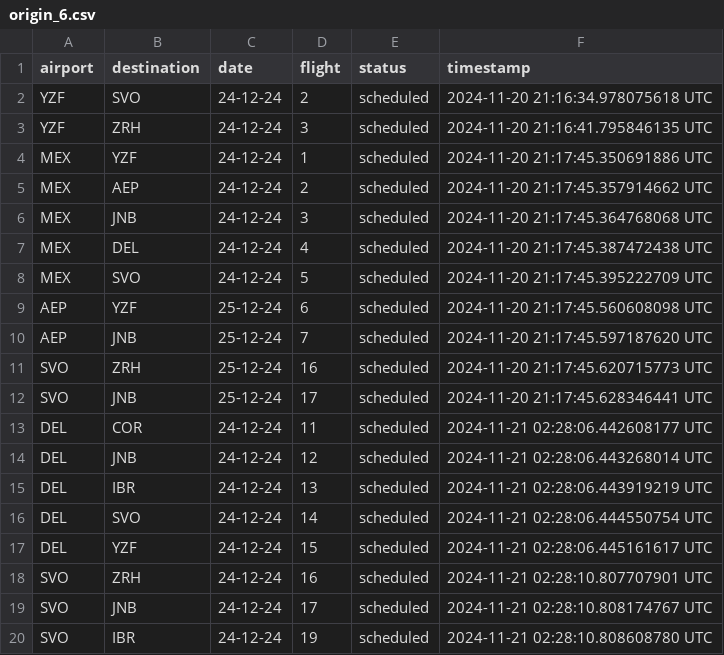
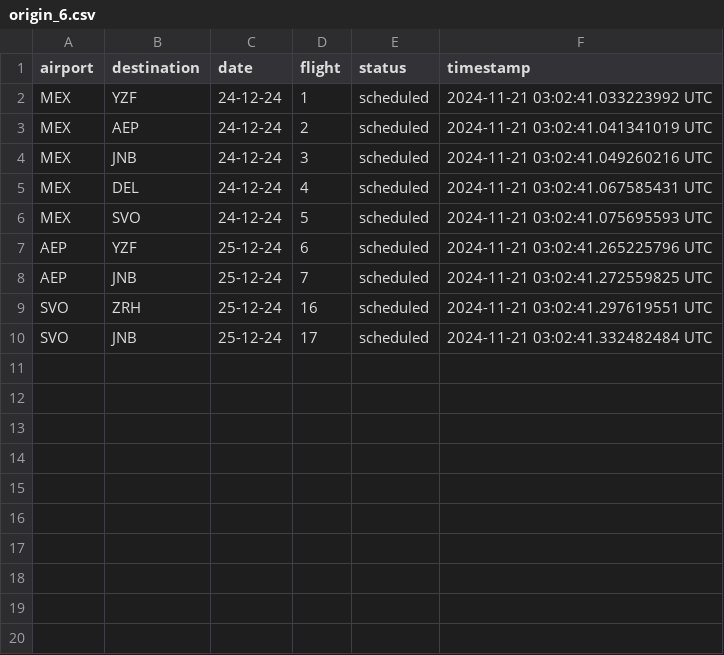
Before and after one commit to Jmenechian/Cassandra-Like-DB, a CSV file: src/tables/origin_6.csv, drawn as a sheet.

```diff
--- a/src/tables/origin_6.csv
+++ b/src/tables/origin_6.csv
@@ -1,20 +1,10 @@
 airport,destination,date,flight,status,timestamp
-YZF,SVO,24-12-24,2,scheduled,2024-11-20 21:16:34.978075618 UTC
-YZF,ZRH,24-12-24,3,scheduled,2024-11-20 21:16:41.795846135 UTC
-MEX,YZF,24-12-24,1,scheduled,2024-11-20 21:17:45.350691886 UTC
-MEX,AEP,24-12-24,2,scheduled,2024-11-20 21:17:45.357914662 UTC
-MEX,JNB,24-12-24,3,scheduled,2024-11-20 21:17:45.364768068 UTC
-MEX,DEL,24-12-24,4,scheduled,2024-11-20 21:17:45.387472438 UTC
-MEX,SVO,24-12-24,5,scheduled,2024-11-20 21:17:45.395222709 UTC
-AEP,YZF,25-12-24,6,scheduled,2024-11-20 21:17:45.560608098 UTC
-AEP,JNB,25-12-24,7,scheduled,2024-11-20 21:17:45.597187620 UTC
-SVO,ZRH,25-12-24,16,scheduled,2024-11-20 21:17:45.620715773 UTC
-SVO,JNB,25-12-24,17,scheduled,2024-11-20 21:17:45.628346441 UTC
-DEL,COR,24-12-24,11,scheduled,2024-11-21 02:28:06.442608177 UTC
-DEL,JNB,24-12-24,12,scheduled,2024-11-21 02:28:06.443268014 UTC
-DEL,IBR,24-12-24,13,scheduled,2024-11-21 02:28:06.443919219 UTC
-DEL,SVO,24-12-24,14,scheduled,2024-11-21 02:28:06.444550754 UTC
-DEL,YZF,24-12-24,15,scheduled,2024-11-21 02:28:06.445161617 UTC
-SVO,ZRH,24-12-24,16,scheduled,2024-11-21 02:28:10.807707901 UTC
-SVO,JNB,24-12-24,17,scheduled,2024-11-21 02:28:10.808174767 UTC
-SVO,IBR,24-12-24,19,scheduled,2024-11-21 02:28:10.808608780 UTC
+MEX,YZF,24-12-24,1,scheduled,2024-11-21 03:02:41.033223992 UTC
+MEX,AEP,24-12-24,2,scheduled,2024-11-21 03:02:41.041341019 UTC
+MEX,JNB,24-12-24,3,scheduled,2024-11-21 03:02:41.049260216 UTC
+MEX,DEL,24-12-24,4,scheduled,2024-11-21 03:02:41.067585431 UTC
+MEX,SVO,24-12-24,5,scheduled,2024-11-21 03:02:41.075695593 UTC
+AEP,YZF,25-12-24,6,scheduled,2024-11-21 03:02:41.265225796 UTC
+AEP,JNB,25-12-24,7,scheduled,2024-11-21 03:02:41.272559825 UTC
+SVO,ZRH,25-12-24,16,scheduled,2024-11-21 03:02:41.297619551 UTC
+SVO,JNB,25-12-24,17,scheduled,2024-11-21 03:02:41.332482484 UTC
```
Also changed, not shown: src/tables/destination_1.csv, src/tables/destination_6.csv, 15 other files.
